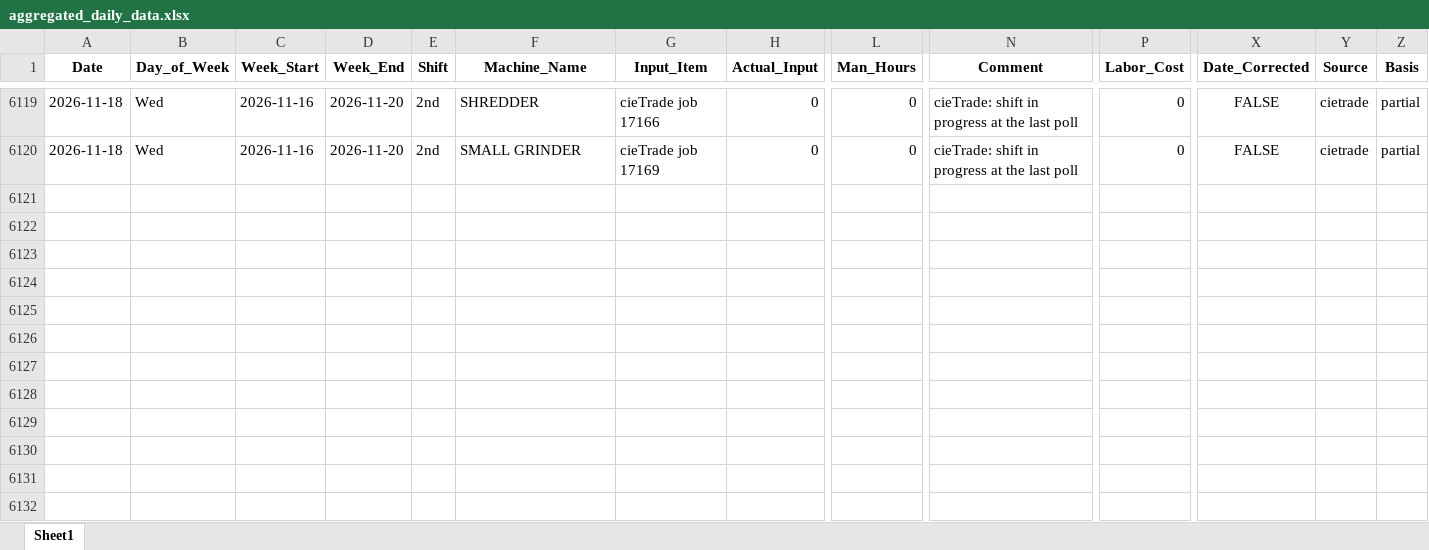
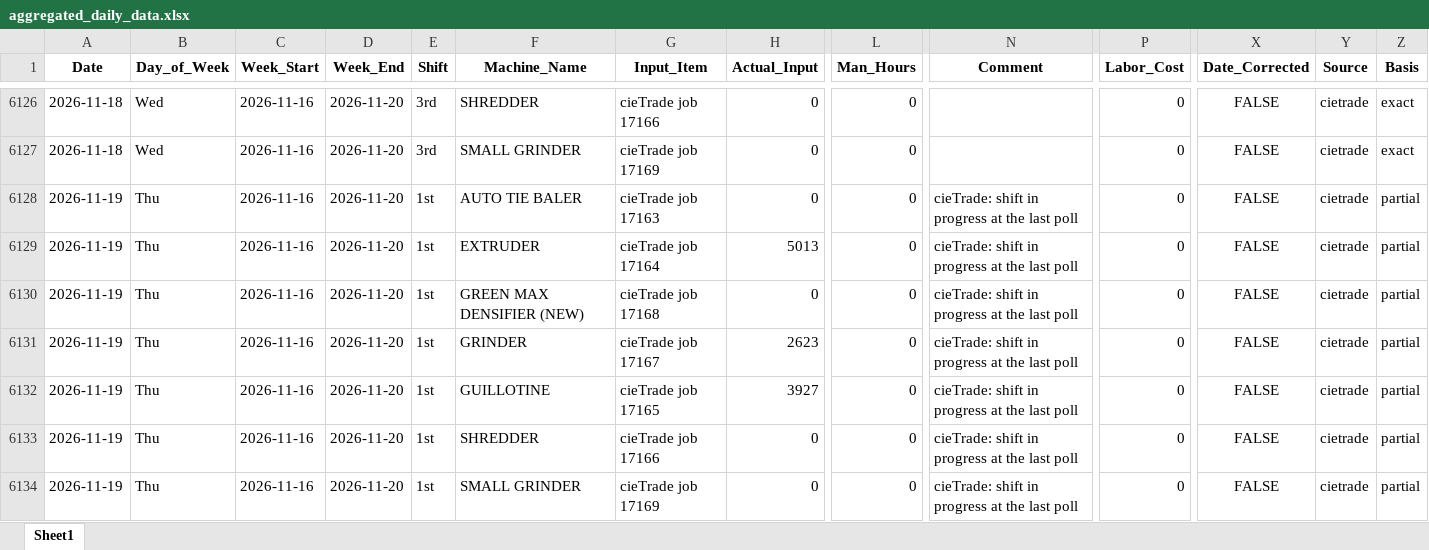
Before and after one commit to zabdulla/walton_production, an Excel workbook: data/aggregated_daily_data.xlsx, sheet Sheet1, drawn as a sheet; only a part is shown, gaps mark what is left out; values as stored, in another font and other column widths than the file's, no borders; addresses are those after the commit; rows hold the shown columns only; the diff covers the shown part only; the diff names each change by its address in the sheet, - before the commit and + after, or states it on an @@ line.

```diff
--- a/data/aggregated_daily_data.xlsx (sheet Sheet1)
+++ b/data/aggregated_daily_data.xlsx (sheet Sheet1)
-E6126:E6127 (Shift): 2nd
+E6126:E6127 (Shift): 3rd
-N6126:N6127 (Comment): cieTrade: shift in progress at the last poll
+N6126:N6127 (Comment): (empty)
-Z6126:Z6127 (Basis): partial
+Z6126:Z6127 (Basis): exact
+row 6128: 2026-11-19 | Thu | 2026-11-16 | 2026-11-20 | 1st | AUTO TIE BALER | cieTrade job 17163 | 0 | 0 | cieTrade: shift in progress at the last poll | 0 | FALSE | cietrade | partial
+row 6129: 2026-11-19 | Thu | 2026-11-16 | 2026-11-20 | 1st | EXTRUDER | cieTrade job 17164 | 5013 | 0 | cieTrade: shift in progress at the last poll | 0 | FALSE | cietrade | partial
+row 6130: 2026-11-19 | Thu | 2026-11-16 | 2026-11-20 | 1st | GREEN MAX DENSIFIER (NEW) | cieTrade job 17168 | 0 | 0 | cieTrade: shift in progress at the last poll | 0 | FALSE | cietrade | partial
+row 6131: 2026-11-19 | Thu | 2026-11-16 | 2026-11-20 | 1st | GRINDER | cieTrade job 17167 | 2623 | 0 | cieTrade: shift in progress at the last poll | 0 | FALSE | cietrade | partial
+row 6132: 2026-11-19 | Thu | 2026-11-16 | 2026-11-20 | 1st | GUILLOTINE | cieTrade job 17165 | 3927 | 0 | cieTrade: shift in progress at the last poll | 0 | FALSE | cietrade | partial
+row 6133: 2026-11-19 | Thu | 2026-11-16 | 2026-11-20 | 1st | SHREDDER | cieTrade job 17166 | 0 | 0 | cieTrade: shift in progress at the last poll | 0 | FALSE | cietrade | partial
+row 6134: 2026-11-19 | Thu | 2026-11-16 | 2026-11-20 | 1st | SMALL GRINDER | cieTrade job 17169 | 0 | 0 | cieTrade: shift in progress at the last poll | 0 | FALSE | cietrade | partial
```
Also changed, not shown: 7 added rows and 28 edited cells elsewhere in this sheet, data/aggregated_notes.xlsx, 5 other files.
